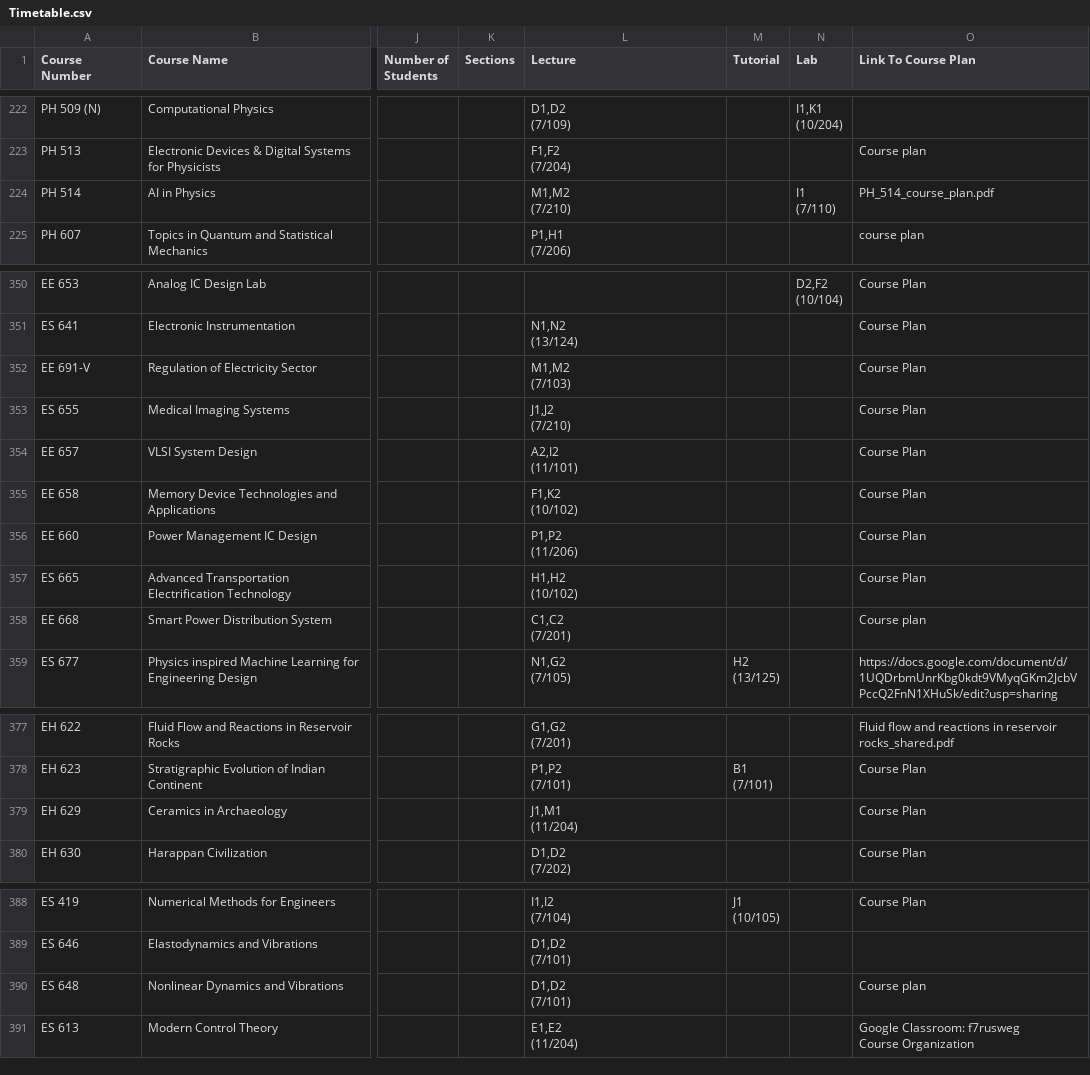
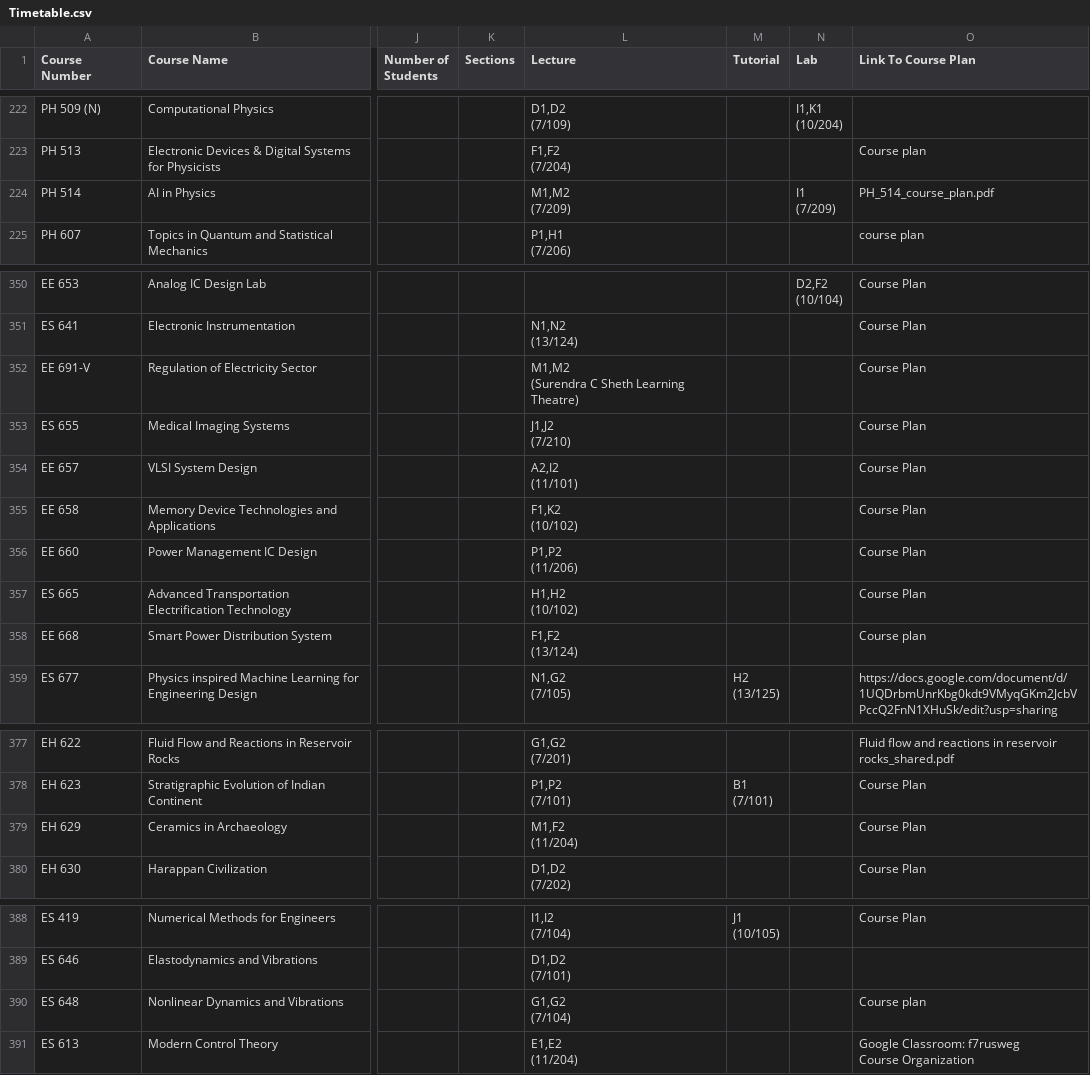
Before and after one commit to Naveen-Pal/timetable, a CSV file: Timetable.csv, drawn as a sheet; only a part is shown, gaps mark what is left out; ↵ is a line break in a cell; the diff names each change by its address in the sheet, - before the commit and + after, or states it on an @@ line.

```diff
--- a/Timetable.csv
+++ b/Timetable.csv
-L224 (Lecture): M1,M2 ↵ (7/210)
+L224 (Lecture): M1,M2 ↵ (7/209)
-N224 (Lab): I1 ↵ (7/110)
+N224 (Lab): I1 ↵ (7/209)
-L352 (Lecture): M1,M2 ↵ (7/103)
+L352 (Lecture): M1,M2 ↵ (Surendra C Sheth Learning Theatre)
-L358 (Lecture): C1,C2 ↵ (7/201)
+L358 (Lecture): F1,F2 ↵ (13/124)
-L379 (Lecture): J1,M1 ↵ (11/204)
+L379 (Lecture): M1,F2 ↵ (11/204)
-L390 (Lecture): D1,D2 ↵ (7/101)
+L390 (Lecture): G1,G2 ↵ (7/104)
```
Also changed, not shown: Updated_Processed_Timetable.csv.
